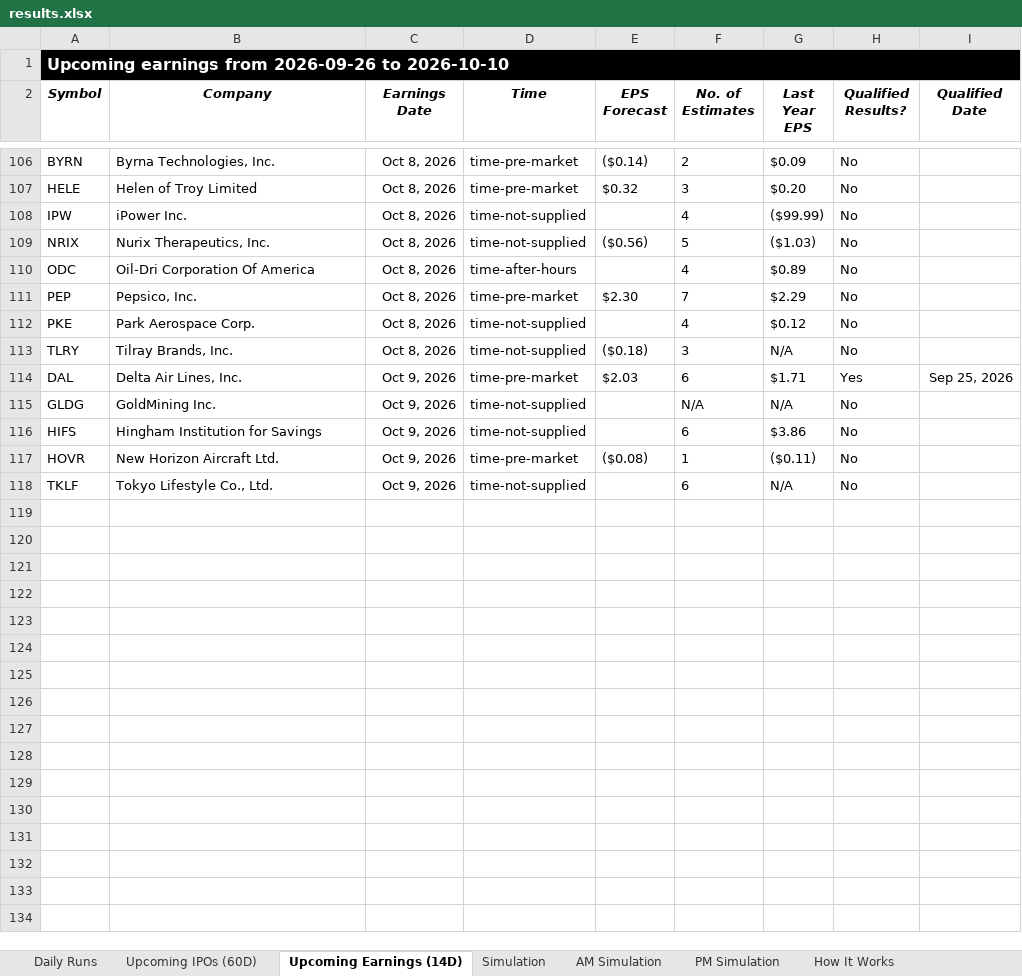
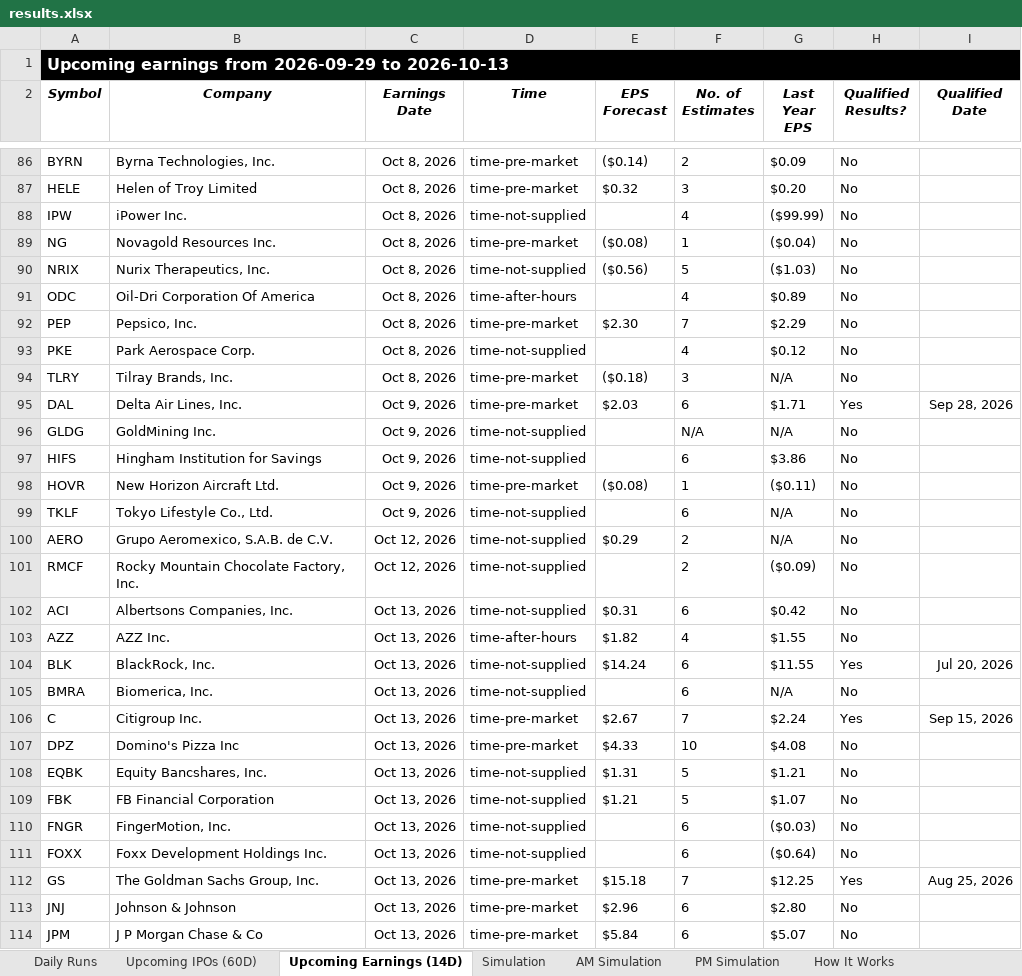
Before and after one commit to codenamev99/invest2.0, an Excel workbook: results.xlsx, sheet Upcoming Earnings (14D), drawn as a sheet; only a part is shown, gaps mark what is left out; values as stored, in another font and other column widths than the file's, no borders; addresses are those after the commit; the diff covers the shown part only; the diff names each change by its address in the sheet, - before the commit and + after, or states it on an @@ line.

```diff
--- a/results.xlsx (sheet Upcoming Earnings (14D))
+++ b/results.xlsx (sheet Upcoming Earnings (14D))
-A1 (Symbol): …earnings from 2026-09-26 to 2026-10-10
+A1 (Symbol): …earnings from 2026-09-29 to 2026-10-13
+row 89: NG | Novagold Resources Inc. | Oct 8, 2026 | time-pre-market | ($0.08) | 1 | ($0.04) | No
-D94 (Time): time-not-supplied
+D94 (Time): time-pre-market
-I95 (Qualified Date): Sep 25, 2026
+I95 (Qualified Date): Sep 28, 2026
+row 100: AERO | Grupo Aeromexico, S.A.B. de C.V. | Oct 12, 2026 | time-not-supplied | $0.29 | 2 | N/A | No
+row 101: RMCF | Rocky Mountain Chocolate Factory, Inc. | Oct 12, 2026 | time-not-supplied |  | 2 | ($0.09) | No
+row 102: ACI | Albertsons Companies, Inc. | Oct 13, 2026 | time-not-supplied | $0.31 | 6 | $0.42 | No
+row 103: AZZ | AZZ Inc. | Oct 13, 2026 | time-after-hours | $1.82 | 4 | $1.55 | No
+row 104: BLK | BlackRock, Inc. | Oct 13, 2026 | time-not-supplied | $14.24 | 6 | $11.55 | Yes | Jul 20, 2026
+row 105: BMRA | Biomerica, Inc. | Oct 13, 2026 | time-not-supplied |  | 6 | N/A | No
+row 106: C | Citigroup Inc. | Oct 13, 2026 | time-pre-market | $2.67 | 7 | $2.24 | Yes | Sep 15, 2026
+row 107: DPZ | Domino's Pizza Inc | Oct 13, 2026 | time-pre-market | $4.33 | 10 | $4.08 | No
+row 108: EQBK | Equity Bancshares, Inc. | Oct 13, 2026 | time-not-supplied | $1.31 | 5 | $1.21 | No
+row 109: FBK | FB Financial Corporation | Oct 13, 2026 | time-not-supplied | $1.21 | 5 | $1.07 | No
+row 110: FNGR | FingerMotion, Inc. | Oct 13, 2026 | time-not-supplied |  | 6 | ($0.03) | No
+row 111: FOXX | Foxx Development Holdings Inc. | Oct 13, 2026 | time-not-supplied |  | 6 | ($0.64) | No
+row 112: GS | The Goldman Sachs Group, Inc. | Oct 13, 2026 | time-pre-market | $15.18 | 7 | $12.25 | Yes | Aug 25, 2026
+row 113: JNJ | Johnson & Johnson | Oct 13, 2026 | time-pre-market | $2.96 | 6 | $2.80 | No
+row 114: JPM | J P Morgan Chase & Co | Oct 13, 2026 | time-pre-market | $5.84 | 6 | $5.07 | No
```
Also changed, not shown: 14 added rows, 27 removed rows and 3 edited cells elsewhere in this sheet, sheet Daily Runs, sheet PM Simulation, sheet AM Simulation, sheet Simulation, sheet Upcoming IPOs (60D), sheet Commit Summary.
